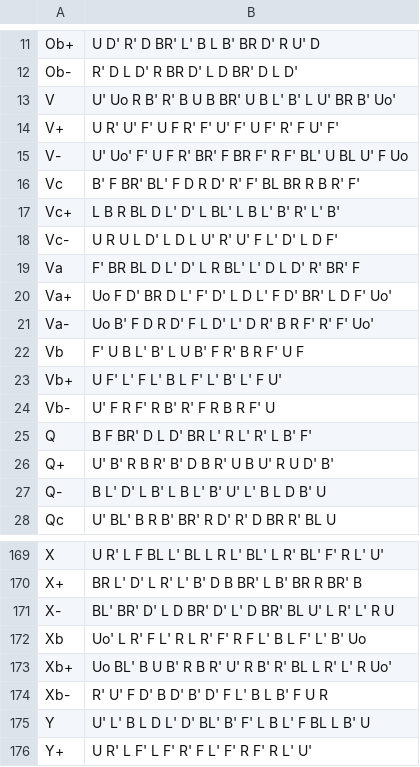
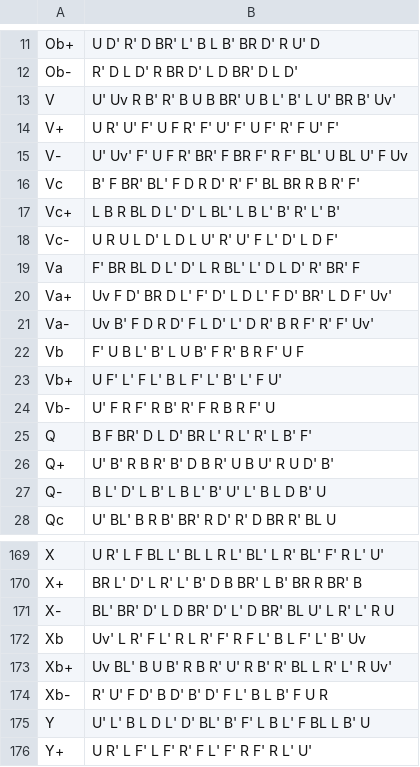
Before and after one commit to cesarbrancalhao/Bencisco, a CSV file: src/data/zwegner-1l3t-canon.csv, drawn as a sheet; only a part is shown, gaps mark what is left out.

Commit message:
Refactor algorithms and update scrambles in TCP and Zwegner datasets
- Updated eif_alg for 2ltcp cases to improve algorithm efficiency.
- Added new output-1l3t-algs.csv file containing a comprehensive list of algorithms.
- Modified scrambles for various TCP cases to enhance solving strategies.
- Adjusted thumbnail-renderer.astro to handle scrambles more effectively.
- Updated zwegner-1l3t-canon.csv with improved algorithm representations.

```diff
--- a/src/data/zwegner-1l3t-canon.csv
+++ b/src/data/zwegner-1l3t-canon.csv
@@ -12,5 +12,5 @@ Ob+,U D' R' D BR' L' B L B' BR D' R U' D
 Ob-,R' D L D' R BR D' L D BR' D L D'
-V,U' Uo R B' R' B U B BR' U B L' B' L U' BR B' Uo'
+V,U' Uv R B' R' B U B BR' U B L' B' L U' BR B' Uv'
 V+,U R' U' F' U F R' F' U' F' U F' R' F U' F'
-V-,U' Uo' F' U F R' BR' F BR F' R F' BL' U BL U' F Uo
+V-,U' Uv' F' U F R' BR' F BR F' R F' BL' U BL U' F Uv
 Vc,B' F BR' BL' F D R D' R' F' BL BR R B R' F'
@@ -19,4 +19,4 @@ Vc-,U R U L D' L D L U' R' U' F L' D' L D F'
 Va,F' BR BL D L' D' L R BL' L' D L D' R' BR' F
-Va+,Uo F D' BR D L' F' D' L D L' F D' BR' L D F' Uo'
-Va-,Uo B' F D R D' F L D' L' D R' B R F' R' F' Uo'
+Va+,Uv F D' BR D L' F' D' L D L' F D' BR' L D F' Uv'
+Va-,Uv B' F D R D' F L D' L' D R' B R F' R' F' Uv'
 Vb,F' U B L' B' L U B' F R' B R F' U F
@@ -171,4 +171,4 @@ X+,BR L' D' L R' L' B' D B BR' L B' BR R BR' B
 X-,BL' BR' D' L D BR' D' L' D BR' BL U' L R' L' R U
-Xb,Uo' L R' F L' R L R' F' R F L' B L F' L' B' Uo
-Xb+,Uo BL' B U B' R B R' U' R B' R' BL L R' L' R Uo'
+Xb,Uv' L R' F L' R L R' F' R F L' B L F' L' B' Uv
+Xb+,Uv BL' B U B' R B R' U' R B' R' BL L R' L' R Uv'
 Xb-,R' U' F D' B D' B' D' F L' B L B' F U R
```
Also changed, not shown: 8 other files.
